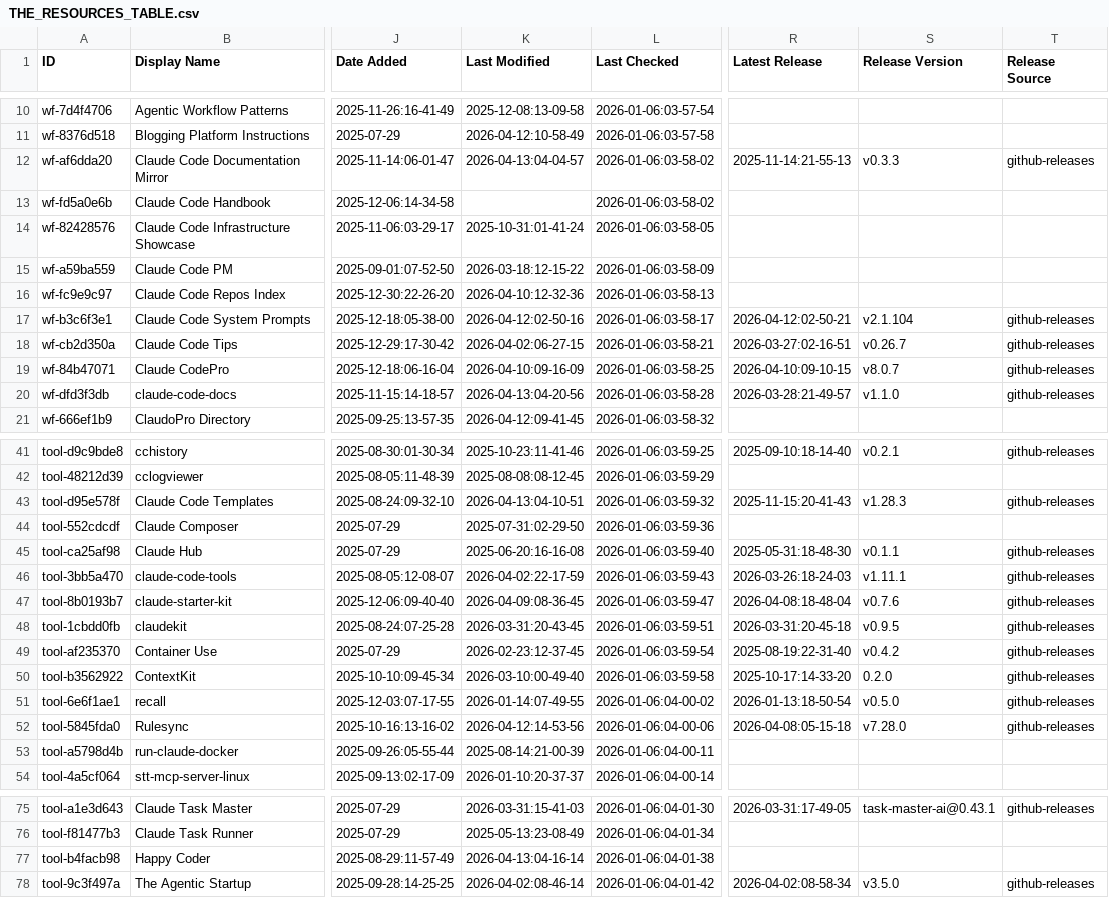
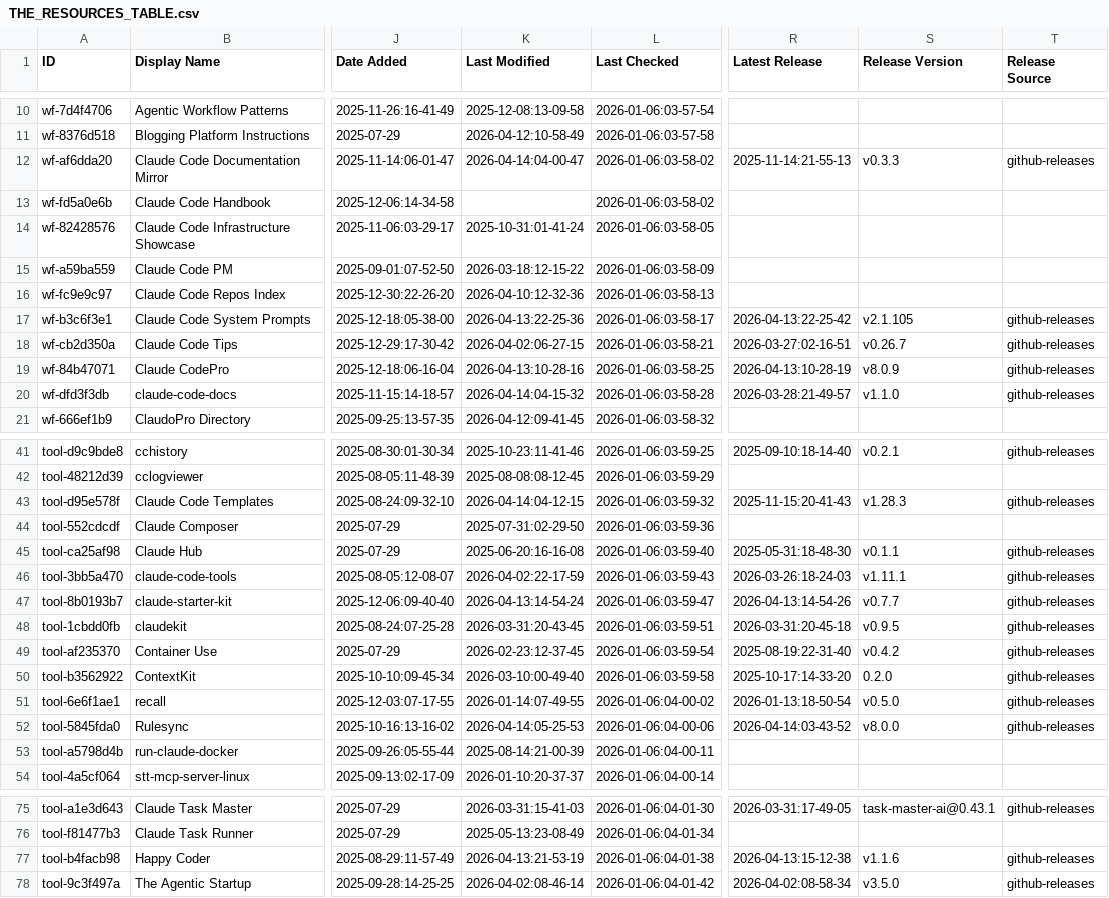
Before and after one commit to gmayes1/awesome-claude-code, a CSV file: THE_RESOURCES_TABLE.csv, drawn as a sheet; only a part is shown, gaps mark what is left out; the diff covers the shown part only; the diff names each change by its address in the sheet, - before the commit and + after, or states it on an @@ line.

```diff
--- a/THE_RESOURCES_TABLE.csv
+++ b/THE_RESOURCES_TABLE.csv
-K12 (Last Modified): 2026-04-13:04-04-57
+K12 (Last Modified): 2026-04-14:04-00-47
-K17 (Last Modified): 2026-04-12:02-50-16
+K17 (Last Modified): 2026-04-13:22-25-36
-R17 (Latest Release): 2026-04-12:02-50-21
+R17 (Latest Release): 2026-04-13:22-25-42
-S17 (Release Version): v2.1.104
+S17 (Release Version): v2.1.105
-K19 (Last Modified): 2026-04-10:09-16-09
+K19 (Last Modified): 2026-04-13:10-28-16
-R19 (Latest Release): 2026-04-10:09-10-15
+R19 (Latest Release): 2026-04-13:10-28-19
-S19 (Release Version): v8.0.7
+S19 (Release Version): v8.0.9
-K20 (Last Modified): 2026-04-13:04-20-56
+K20 (Last Modified): 2026-04-14:04-15-32
-K43 (Last Modified): 2026-04-13:04-10-51
+K43 (Last Modified): 2026-04-14:04-12-15
-K47 (Last Modified): 2026-04-09:08-36-45
+K47 (Last Modified): 2026-04-13:14-54-24
-R47 (Latest Release): 2026-04-08:18-48-04
+R47 (Latest Release): 2026-04-13:14-54-26
-S47 (Release Version): v0.7.6
+S47 (Release Version): v0.7.7
-K52 (Last Modified): 2026-04-12:14-53-56
+K52 (Last Modified): 2026-04-14:05-25-53
-R52 (Latest Release): 2026-04-08:05-15-18
+R52 (Latest Release): 2026-04-14:03-43-52
-S52 (Release Version): v7.28.0
+S52 (Release Version): v8.0.0
-K77 (Last Modified): 2026-04-13:04-16-14
+K77 (Last Modified): 2026-04-13:21-53-19
-R77 (Latest Release): (empty)
+R77 (Latest Release): 2026-04-13:15-12-38
-S77 (Release Version): (empty)
+S77 (Release Version): v1.1.6
-T77 (Release Source): (empty)
+T77 (Release Source): github-releases
```
Also changed, not shown: 24 edited cells elsewhere in this file.
